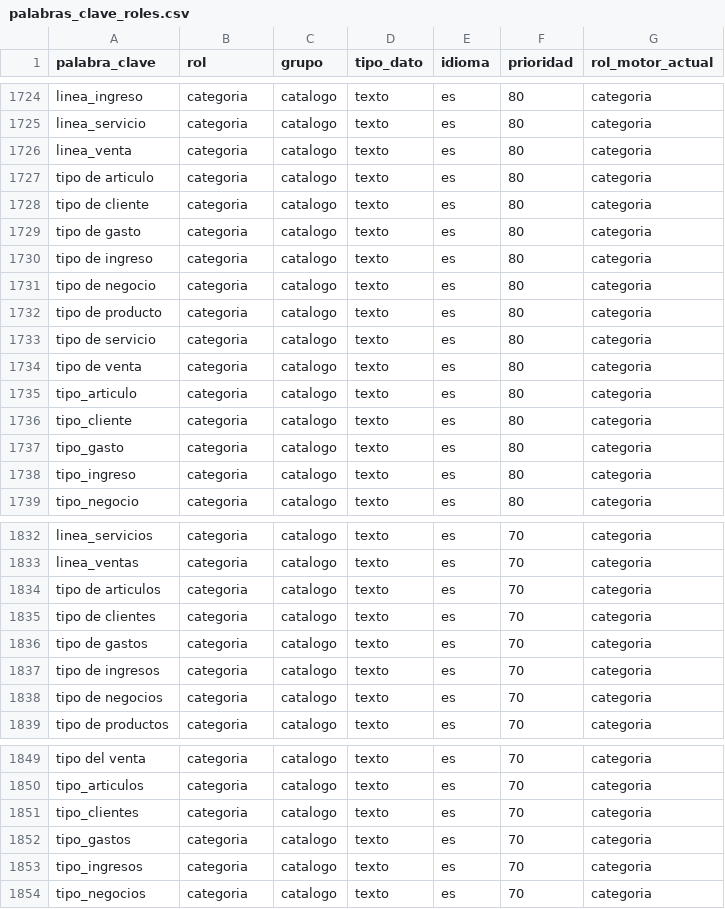
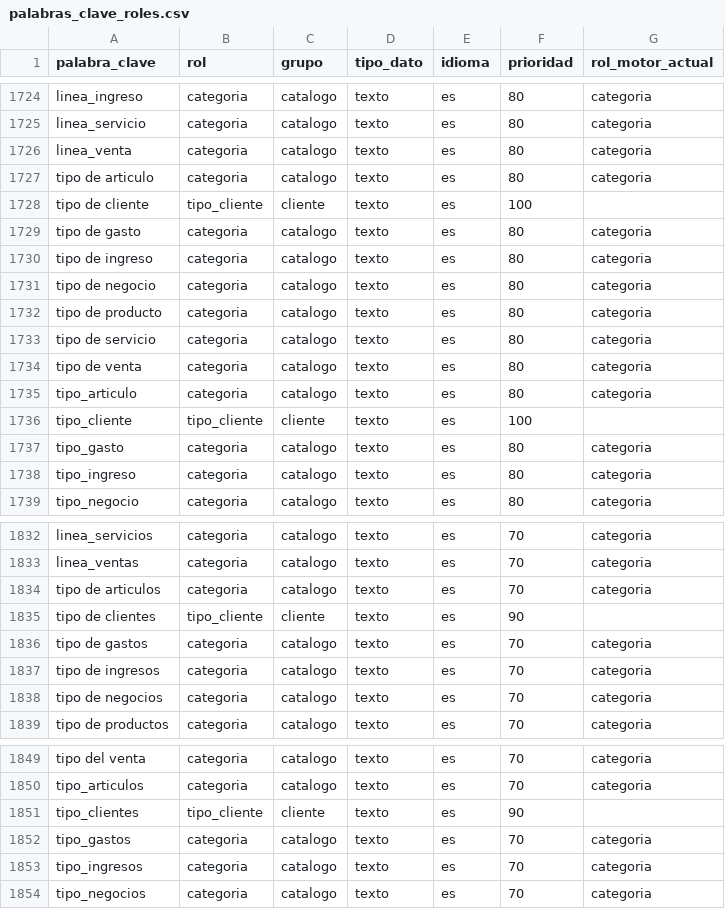
Before and after one commit to nicoeslanch-sketch/ads-veris-analytics-platform, a CSV file: api/app/data/palabras_clave_roles.csv, drawn as a sheet; only a part is shown, gaps mark what is left out.

```diff
--- a/api/app/data/palabras_clave_roles.csv
+++ b/api/app/data/palabras_clave_roles.csv
@@ -1727,3 +1727,3 @@ linea_venta;categoria;catalogo;texto;es;80;categoria
 tipo de articulo;categoria;catalogo;texto;es;80;categoria
-tipo de cliente;categoria;catalogo;texto;es;80;categoria
+tipo de cliente;tipo_cliente;cliente;texto;es;100;
 tipo de gasto;categoria;catalogo;texto;es;80;categoria
@@ -1735,3 +1735,3 @@ tipo de venta;categoria;catalogo;texto;es;80;categoria
 tipo_articulo;categoria;catalogo;texto;es;80;categoria
-tipo_cliente;categoria;catalogo;texto;es;80;categoria
+tipo_cliente;tipo_cliente;cliente;texto;es;100;
 tipo_gasto;categoria;catalogo;texto;es;80;categoria
@@ -1834,3 +1834,3 @@ linea_ventas;categoria;catalogo;texto;es;70;categoria
 tipo de articulos;categoria;catalogo;texto;es;70;categoria
-tipo de clientes;categoria;catalogo;texto;es;70;categoria
+tipo de clientes;tipo_cliente;cliente;texto;es;90;
 tipo de gastos;categoria;catalogo;texto;es;70;categoria
@@ -1850,3 +1850,3 @@ tipo del venta;categoria;catalogo;texto;es;70;categoria
 tipo_articulos;categoria;catalogo;texto;es;70;categoria
-tipo_clientes;categoria;catalogo;texto;es;70;categoria
+tipo_clientes;tipo_cliente;cliente;texto;es;90;
 tipo_gastos;categoria;catalogo;texto;es;70;categoria
```
Also changed, not shown: 27 other files.
